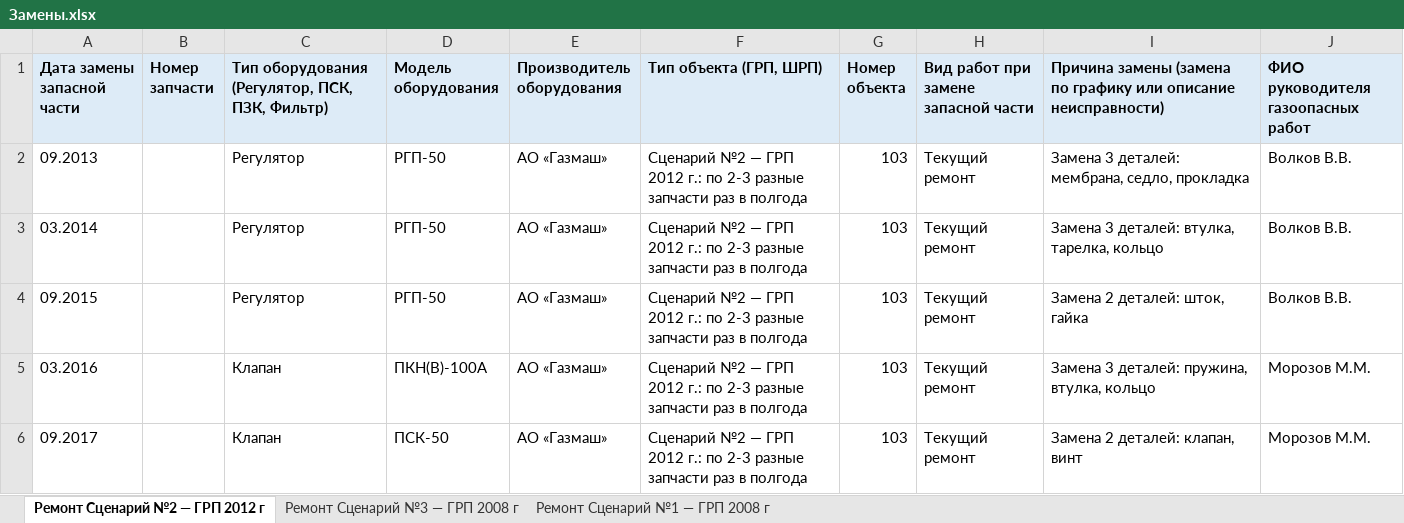
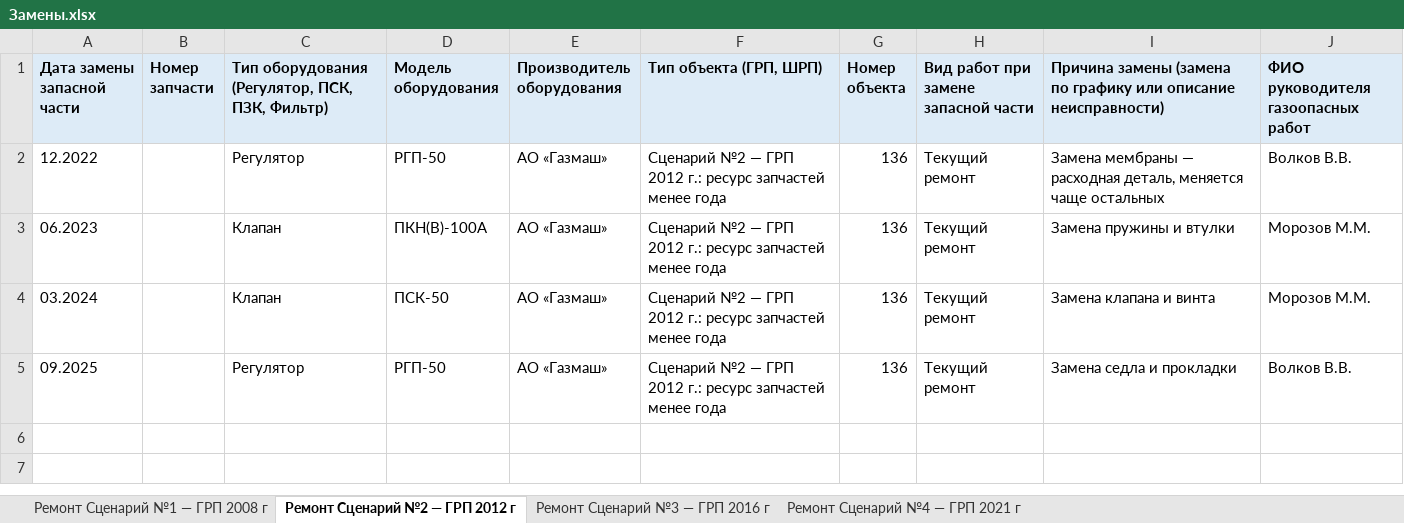
Before and after one commit to Kurome00/grp_analitic, an Excel workbook: Замены.xlsx, sheet Ремонт Сценарий №2 — ГРП 2012 г, drawn as a sheet; values as stored, in another font and other column widths than the file's, no borders; removed rows and columns are numbered as before the commit, all else as after; the diff names each change by its address in the sheet, - before the commit and + after, or states it on an @@ line.

```diff
--- a/Замены.xlsx (sheet Ремонт Сценарий №2 — ГРП 2012 г)
+++ b/Замены.xlsx (sheet Ремонт Сценарий №2 — ГРП 2012 г)
-sheet tab: Ремонт Сценарий №3 — ГРП 2008 г
+sheet tab: Ремонт Сценарий №3 — ГРП 2016 г
+sheet tab: Ремонт Сценарий №4 — ГРП 2021 г
@@ sheet tab order changed: Ремонт Сценарий №1 — ГРП 2008 г | Ремонт Сценарий №2 — ГРП 2012 г | Ремонт Сценарий №3 — ГРП 2016 г | Ремонт Сценарий №4 — ГРП 2021 г @@
-A2 (Дата замены запасной части): 09.2013
+A2 (Дата замены запасной части): 12.2022
-F2 (Тип объекта (ГРП, ШРП)): …2012 г.: по 2-3 разные запчасти раз в полгода
+F2 (Тип объекта (ГРП, ШРП)): …2012 г.: ресурс запчастей менее года
-G2 (Номер объекта): 103
+G2 (Номер объекта): 136
-I2: Замена 3 деталей: мембрана, седло, прокладка
+I2: Замена мембраны — расходная деталь, меняется чаще остальных
-row 3: 03.2014 |  | Регулятор | РГП-50 | АО «Газмаш» | Сценарий №2 — ГРП 2012 г.: по 2-3 разные запчасти раз в полгода | 103 | Текущий ремонт | Замена 3 деталей: втулка, тарелка, кольцо | Волков В.В.
-row 4: 09.2015 |  | Регулятор | РГП-50 | АО «Газмаш» | Сценарий №2 — ГРП 2012 г.: по 2-3 разные запчасти раз в полгода | 103 | Текущий ремонт | Замена 2 деталей: шток, гайка | Волков В.В.
-A3 (Дата замены запасной части): 03.2016
+A3 (Дата замены запасной части): 06.2023
-F3:F4 (Тип объекта (ГРП, ШРП)): …2012 г.: по 2-3 разные запчасти раз в полгода
+F3:F4 (Тип объекта (ГРП, ШРП)): …2012 г.: ресурс запчастей менее года
-G3:G4 (Номер объекта): 103
+G3:G4 (Номер объекта): 136
-I3: Замена 3 деталей: пружина, втулка, кольцо
+I3: Замена пружины и втулки
-A4 (Дата замены запасной части): 09.2017
+A4 (Дата замены запасной части): 03.2024
-I4: Замена 2 деталей: клапан, винт
+I4: Замена клапана и винта
+row 5: 09.2025 |  | Регулятор | РГП-50 | АО «Газмаш» | Сценарий №2 — ГРП 2012 г.: ресурс запчастей менее года | 136 | Текущий ремонт | Замена седла и прокладки | Волков В.В.
```
Also changed, not shown: sheet Ремонт Сценарий №1 — ГРП 2008 г, 23 other files.
